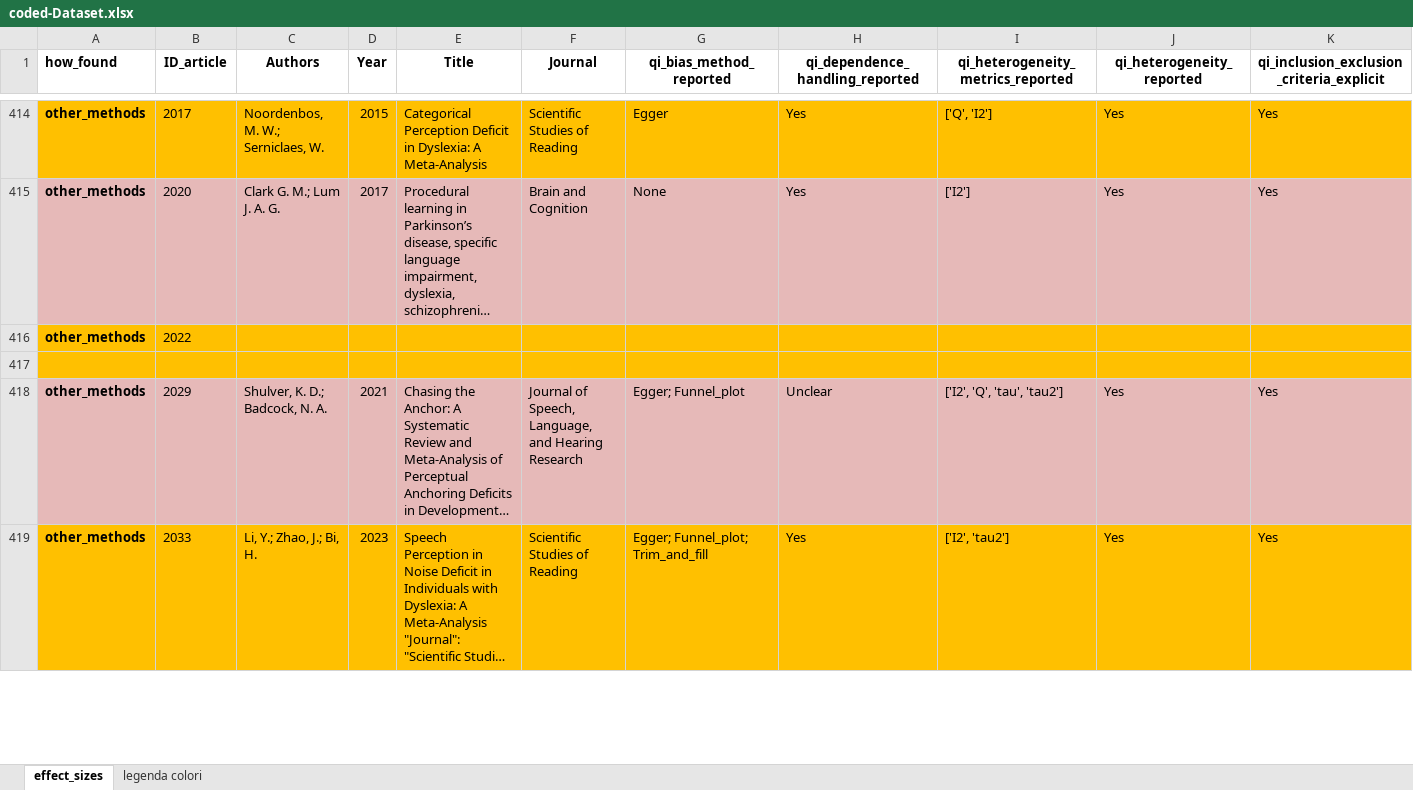
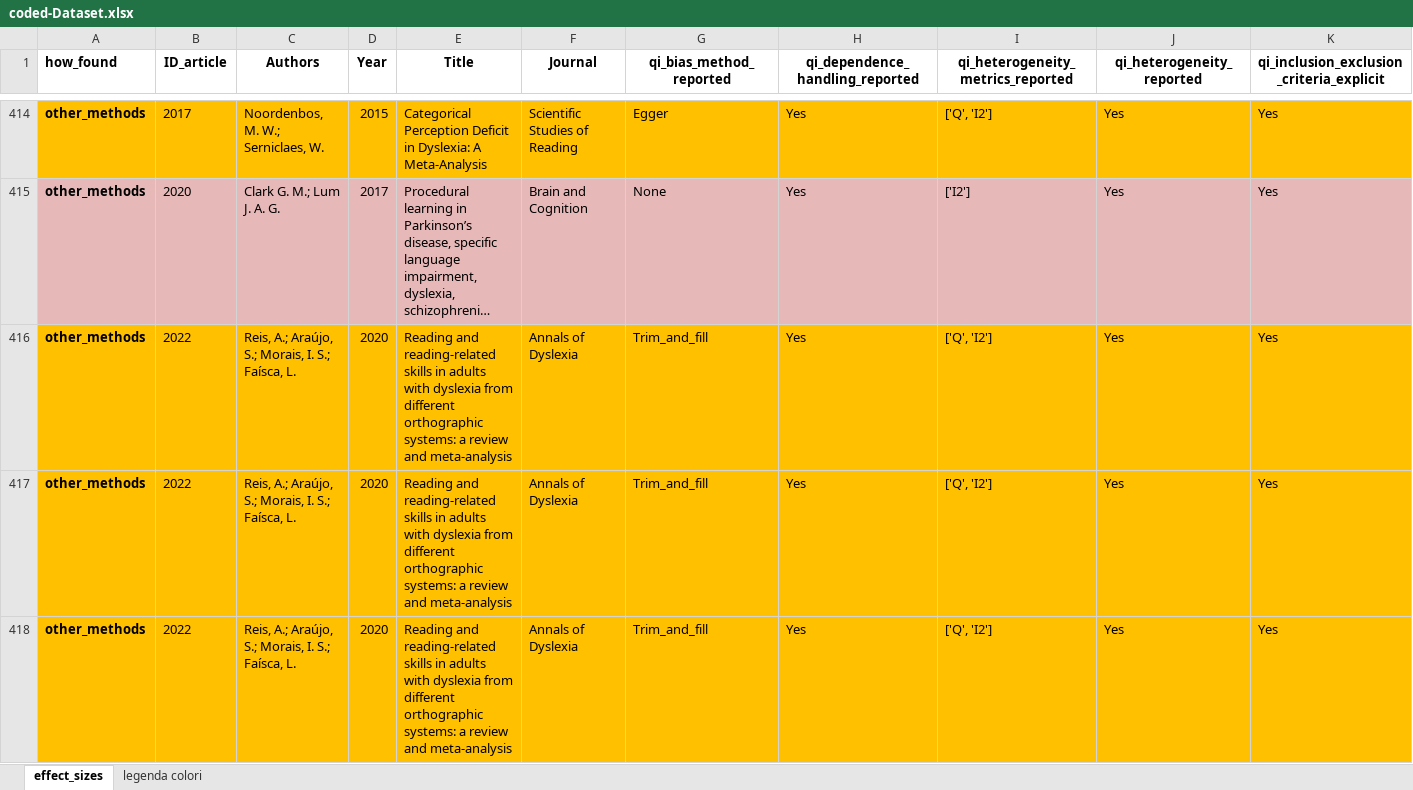
Before and after one commit to EnricoToffalini/Meta-review-cognitive-profiles-ADHD-Dyslexia, an Excel workbook: Data/coded-Dataset.xlsx, sheet effect_sizes, drawn as a sheet; only a part is shown, gaps mark what is left out; the shorter side is filled out with more unchanged rows; long unchanged cells end in …; values as stored, in another font and other column widths than the file's, no borders; removed rows and columns are numbered as before the commit, all else as after; rows hold the shown columns only; the diff covers the shown part only; the diff names each change by its address in the sheet, - before the commit and + after, or states it on an @@ line.

```diff
--- a/Data/coded-Dataset.xlsx (sheet effect_sizes)
+++ b/Data/coded-Dataset.xlsx (sheet effect_sizes)
-row 416: other_methods | 2022
-row 417: (empty)
+row 416: other_methods | 2022 | Reis, A.; Araújo, S.; Morais, I. S.; Faísca, L. | 2020 | Reading and reading-related skills in adults with dyslexia from different orthographic systems: a review and meta-analysis | Annals of Dyslexia | Trim_and_fill | Yes | ['Q', 'I2'] | Yes | Yes
+row 417: other_methods | 2022 | Reis, A.; Araújo, S.; Morais, I. S.; Faísca, L. | 2020 | Reading and reading-related skills in adults with dyslexia from different orthographic systems: a review and meta-analysis | Annals of Dyslexia | Trim_and_fill | Yes | ['Q', 'I2'] | Yes | Yes
+row 418: other_methods | 2022 | Reis, A.; Araújo, S.; Morais, I. S.; Faísca, L. | 2020 | Reading and reading-related skills in adults with dyslexia from different orthographic systems: a review and meta-analysis | Annals of Dyslexia | Trim_and_fill | Yes | ['Q', 'I2'] | Yes | Yes
```
Also changed, not shown: 19 added rows elsewhere in this sheet, 1 other file.
